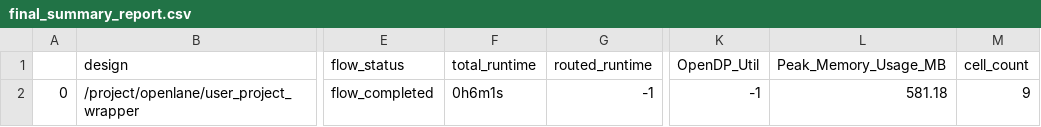
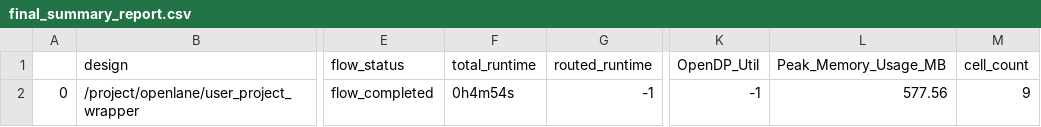
Before and after one commit to mattvenn/zero_to_asic_mpw4, a CSV file: signoff/user_project_wrapper/final_summary_report.csv, drawn as a sheet; only a part is shown, gaps mark what is left out; the diff names each change by its address in the sheet, - before the commit and + after, or states it on an @@ line.

```diff
--- a/signoff/user_project_wrapper/final_summary_report.csv
+++ b/signoff/user_project_wrapper/final_summary_report.csv
-F2 (total_runtime): 0h6m1s
+F2 (total_runtime): 0h4m54s
-L2 (Peak_Memory_Usage_MB): 581.18
+L2 (Peak_Memory_Usage_MB): 577.56
```
Also changed, not shown: 4 other files.
